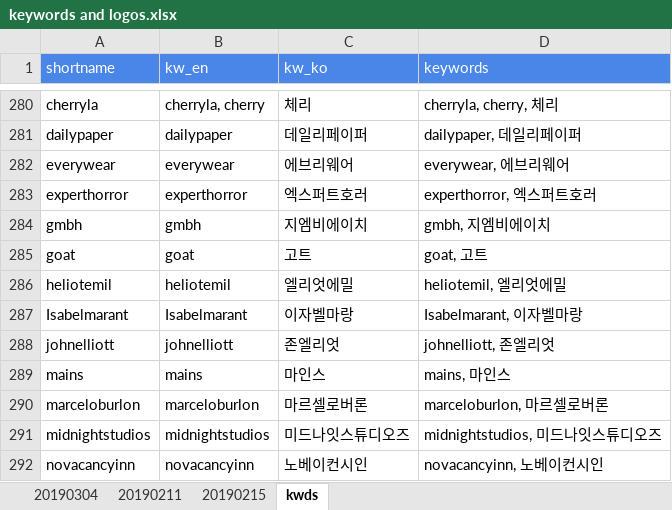
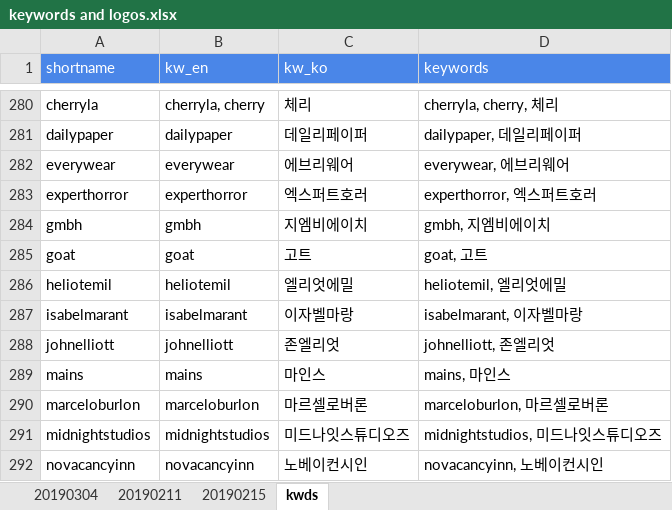
Before and after one commit to gem763/bmatch, an Excel workbook: keywords and logos.xlsx, sheet kwds, drawn as a sheet; only a part is shown, gaps mark what is left out; values as stored, in another font and other column widths than the file's, no borders; charts and pictures not drawn; the diff names each change by its address in the sheet, - before the commit and + after, or states it on an @@ line.

```diff
--- a/keywords and logos.xlsx (sheet kwds)
+++ b/keywords and logos.xlsx (sheet kwds)
-A287 (shortname): Isabelmarant
+A287 (shortname): isabelmarant
-B287 (kw_en): Isabelmarant
+B287 (kw_en): isabelmarant
-D287 (keywords): Isabelmarant, 이자벨마랑
+D287 (keywords): isabelmarant, 이자벨마랑
```
Also changed, not shown: sheet 20190304, sheet 20190215.
